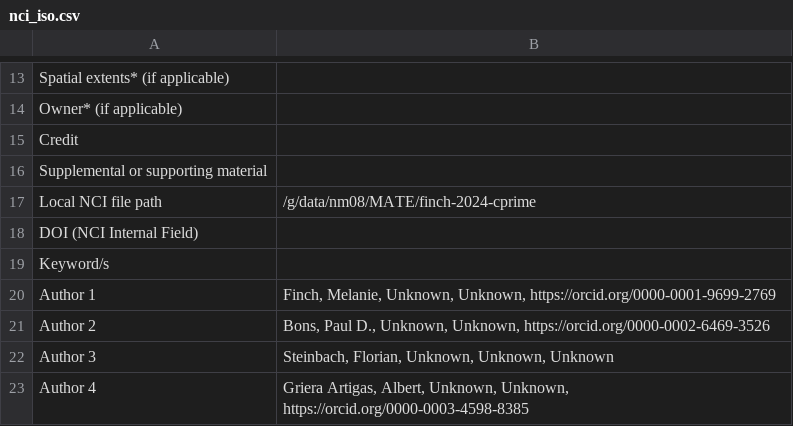
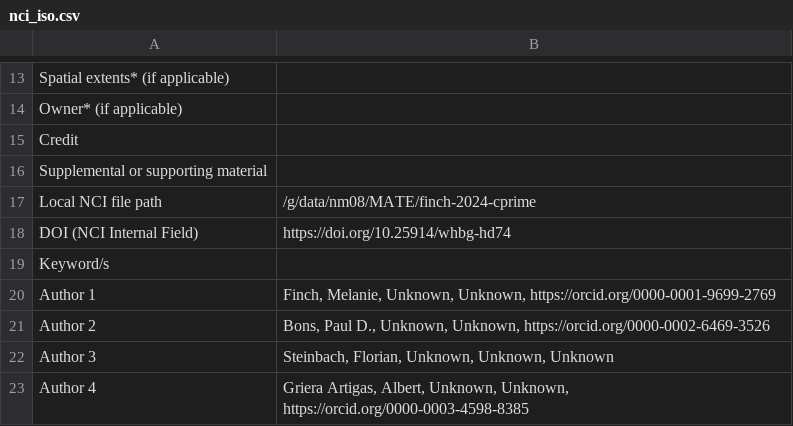
Before and after one commit to ModelAtlasofTheEarth/finch-2024-cprime, a CSV file: .metadata_trail/nci_iso.csv, drawn as a sheet; only a part is shown, gaps mark what is left out.

```diff
--- a/.metadata_trail/nci_iso.csv
+++ b/.metadata_trail/nci_iso.csv
@@ -17,3 +17,3 @@ Supplemental or supporting material,
 Local NCI file path,/g/data/nm08/MATE/finch-2024-cprime
-DOI (NCI Internal Field),
+DOI (NCI Internal Field),https://doi.org/10.25914/whbg-hd74
 Keyword/s,
```
